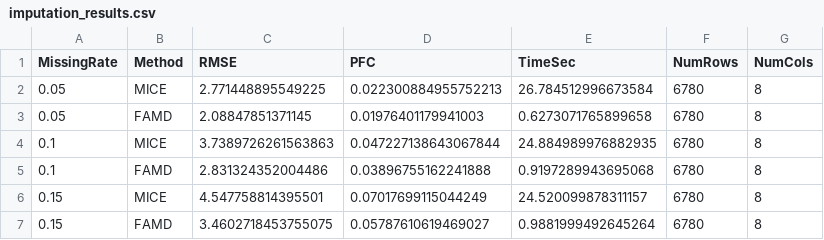
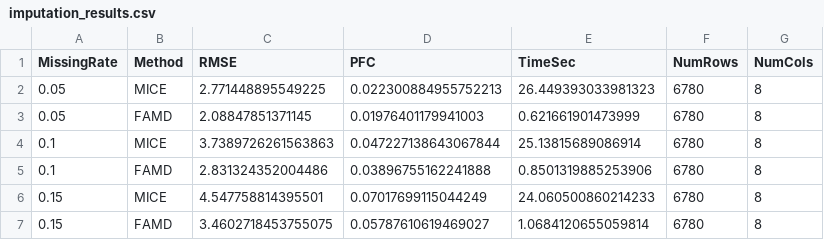
Before and after one commit to FinlayDWebb/Imperial25.Clustering, a CSV file: imputation_results.csv, drawn as a sheet.

Commit message:
update

```diff
--- a/imputation_results.csv
+++ b/imputation_results.csv
@@ -1,7 +1,7 @@
 MissingRate,Method,RMSE,PFC,TimeSec,NumRows,NumCols
-0.05,MICE,2.771448895549225,0.022300884955752213,26.784512996673584,6780,8
-0.05,FAMD,2.08847851371145,0.01976401179941003,0.6273071765899658,6780,8
-0.1,MICE,3.7389726261563863,0.047227138643067844,24.884989976882935,6780,8
-0.1,FAMD,2.831324352004486,0.03896755162241888,0.9197289943695068,6780,8
-0.15,MICE,4.547758814395501,0.07017699115044249,24.520099878311157,6780,8
-0.15,FAMD,3.4602718453755075,0.05787610619469027,0.9881999492645264,6780,8
+0.05,MICE,2.771448895549225,0.022300884955752213,26.449393033981323,6780,8
+0.05,FAMD,2.08847851371145,0.01976401179941003,0.621661901473999,6780,8
+0.1,MICE,3.7389726261563863,0.047227138643067844,25.13815689086914,6780,8
+0.1,FAMD,2.831324352004486,0.03896755162241888,0.8501319885253906,6780,8
+0.15,MICE,4.547758814395501,0.07017699115044249,24.060500860214233,6780,8
+0.15,FAMD,3.4602718453755075,0.05787610619469027,1.0684120655059814,6780,8
```
